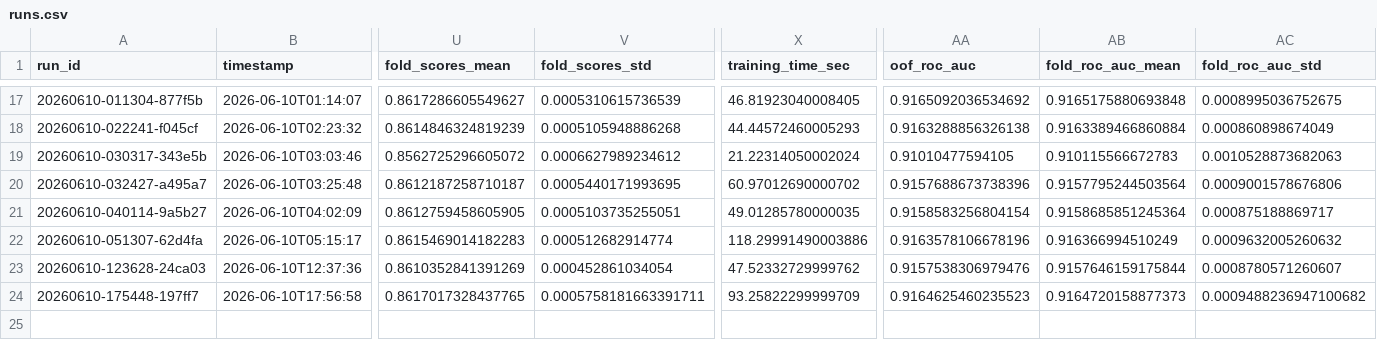
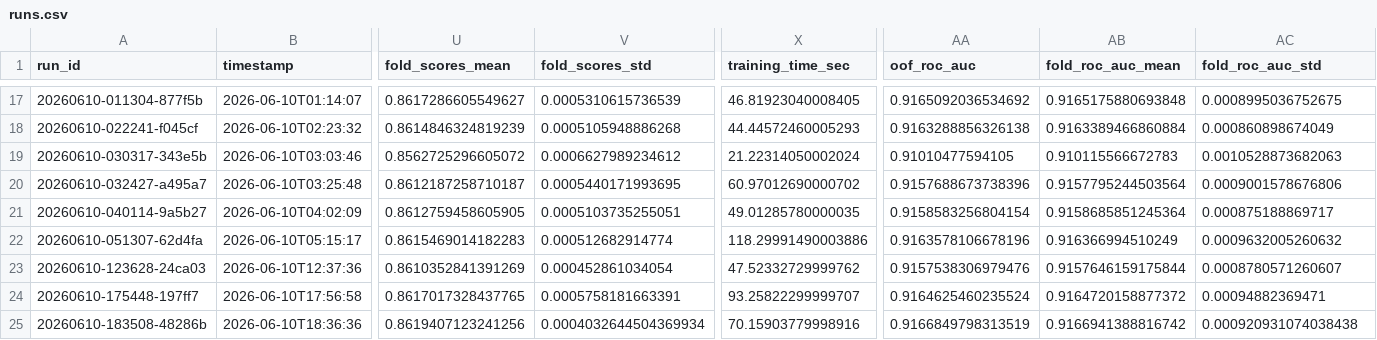
Before and after one commit to biswajit-nag/Predict-Customer-Churn, a CSV file: experiments/runs.csv, drawn as a sheet; only a part is shown, gaps mark what is left out; rows hold the shown columns only; the diff names each change by its address in the sheet, - before the commit and + after, or states it on an @@ line.

```diff
--- a/experiments/runs.csv
+++ b/experiments/runs.csv
-V24 (fold_scores_std): 0.0005758181663391711
+V24 (fold_scores_std): 0.0005758181663391
-X24 (training_time_sec): 93.25822299999709
+X24 (training_time_sec): 93.25822299999707
-AA24 (oof_roc_auc): 0.9164625460235523
+AA24 (oof_roc_auc): 0.9164625460235524
-AB24 (fold_roc_auc_mean): 0.9164720158877373
+AB24 (fold_roc_auc_mean): 0.9164720158877372
-AC24 (fold_roc_auc_std): 0.0009488236947100682
+AC24 (fold_roc_auc_std): 0.00094882369471
+row 25: 20260610-183508-48286b | 2026-06-10T18:36:36 | 0.8619407123241256 | 0.0004032644504369934 | 70.15903779998916 | 0.9166849798313519 | 0.9166941388816742 | 0.000920931074038438
```
Also changed, not shown: 10 other files.
